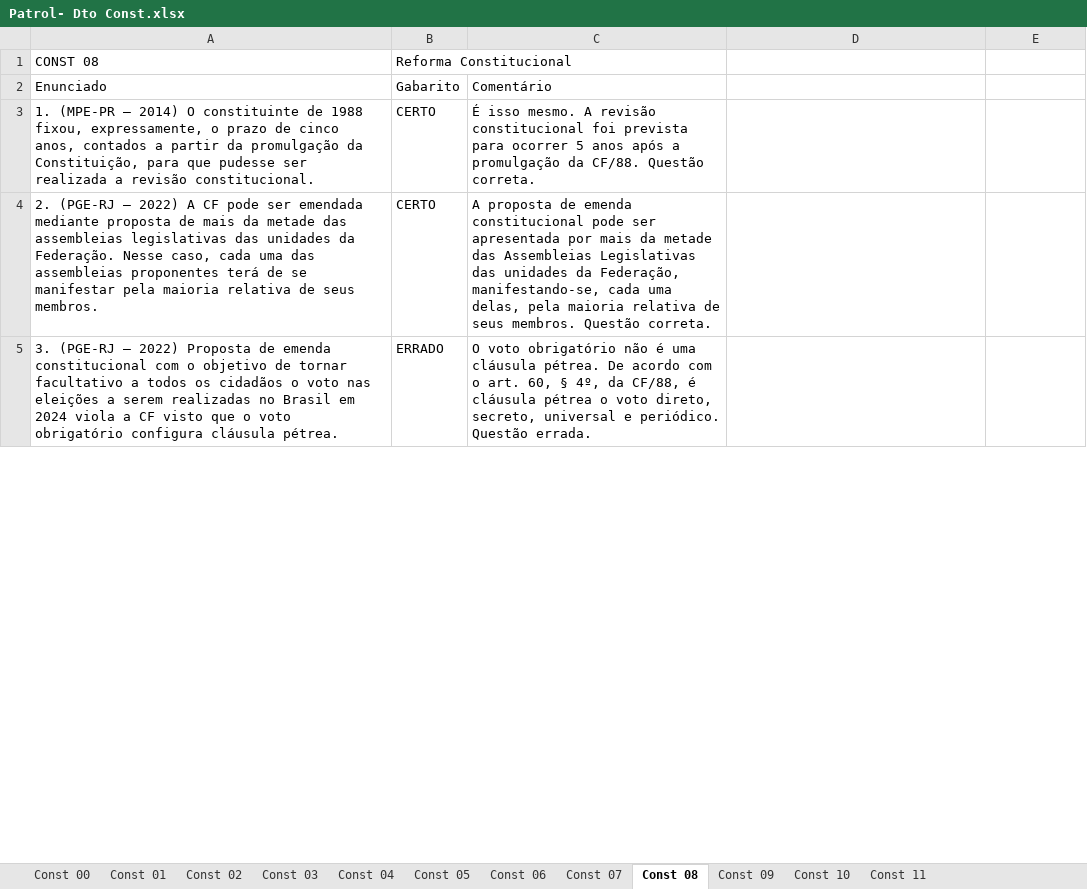
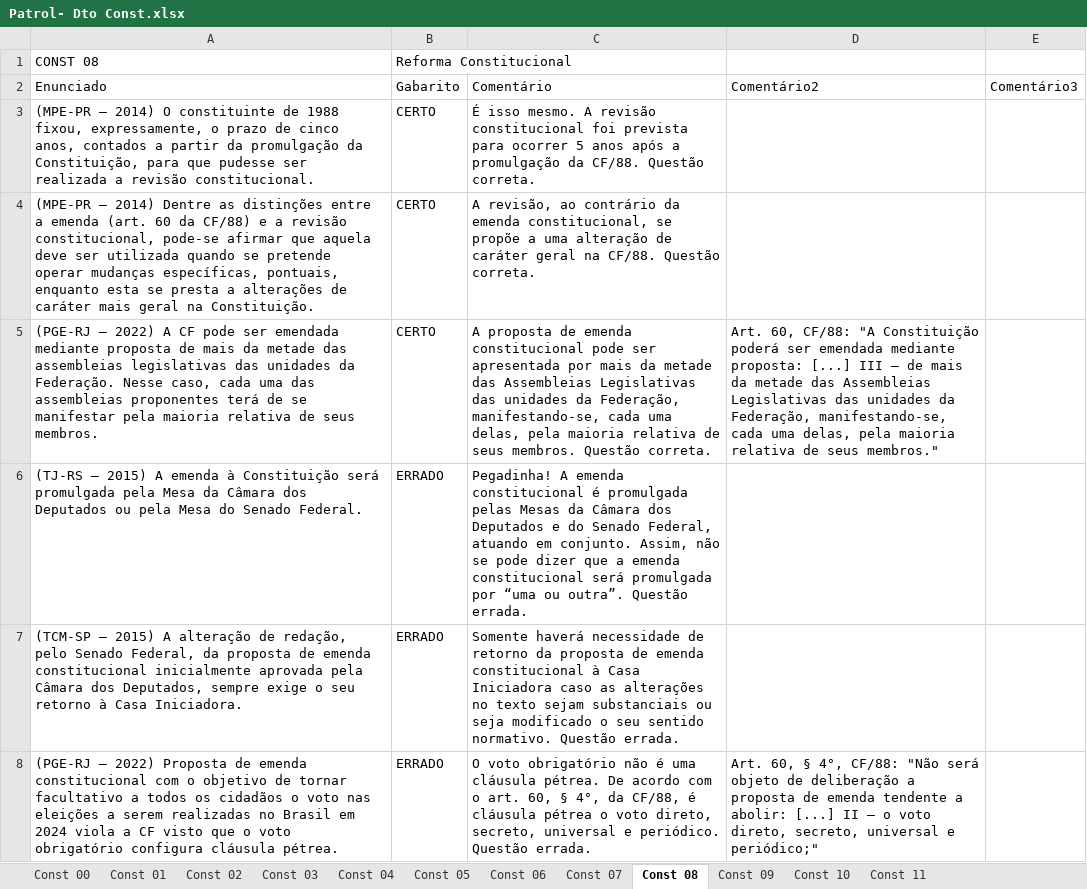
Before and after one commit to attilacp/patrol-game, an Excel workbook: assuntos/Patrol- Dto Const.xlsx, sheet Const 08, drawn as a sheet; only a part is shown; values as stored, in another font and other column widths than the file's, no borders; addresses are those after the commit; the diff covers the shown part only; the diff names each change by its address in the sheet, - before the commit and + after, or states it on an @@ line.

Commit message:
Descrição das mudanças

```diff
--- a/assuntos/Patrol- Dto Const.xlsx (sheet Const 08)
+++ b/assuntos/Patrol- Dto Const.xlsx (sheet Const 08)
-D2: (empty)
+D2: Comentário2
-E2: (empty)
+E2: Comentário3
-A3: 1. (MPE-PR –…
+A3: (MPE-PR –…
+row 4: (MPE-PR – 2014) Dentre as distinções entre a emenda (art. 60 da CF/88) e a revisão constitucional, pode-se afirmar que aquela deve ser utilizada quando se pretende operar mudanças específicas, pontuais, enquanto esta se presta a alterações de caráter mais geral na Constituição. | CERTO | A revisão, ao contrário da emenda constitucional, se propõe a uma alteração de caráter geral na CF/88. Questão correta.
-A5: 2. (PGE-RJ –…
+A5: (PGE-RJ –…
-D5: (empty)
+D5: Art. 60, CF/88: "A Constituição poderá ser emendada mediante proposta: [...] III – de mais da metade das Assembleias Legislativas das unidades da Federação, manifestando-se, cada uma delas, pela maioria relativa de seus membros."
+row 6: (TJ-RS – 2015) A emenda à Constituição será promulgada pela Mesa da Câmara dos Deputados ou pela Mesa do Senado Federal. | ERRADO | Pegadinha! A emenda constitucional é promulgada pelas Mesas da Câmara dos Deputados e do Senado Federal, atuando em conjunto. Assim, não se pode dizer que a emenda constitucional será promulgada por “uma ou outra”. Questão errada.
+row 7: (TCM-SP – 2015) A alteração de redação, pelo Senado Federal, da proposta de emenda constitucional inicialmente aprovada pela Câmara dos Deputados, sempre exige o seu retorno à Casa Iniciadora. | ERRADO | Somente haverá necessidade de retorno da proposta de emenda constitucional à Casa Iniciadora caso as alterações no texto sejam substanciais ou seja modificado o seu sentido normativo. Questão errada.
-A8: 3. (PGE-RJ –…
+A8: (PGE-RJ –…
-C8: …60, § 4º, da CF/88,…
+C8: …60, § 4°, da CF/88,…
-D8: (empty)
+D8: Art. 60, § 4°, CF/88: "Não será objeto de deliberação a proposta de emenda tendente a abolir: [...] II – o voto direto, secreto, universal e periódico;"
```
Also changed, not shown: 17 added rows, 6 removed rows and 43 edited cells elsewhere in this sheet, sheet Const 11, sheet Const 06, sheet Const 05, sheet Const 02, sheet Const 04, sheet Const 09, 5 more sheets, 9 other files.
